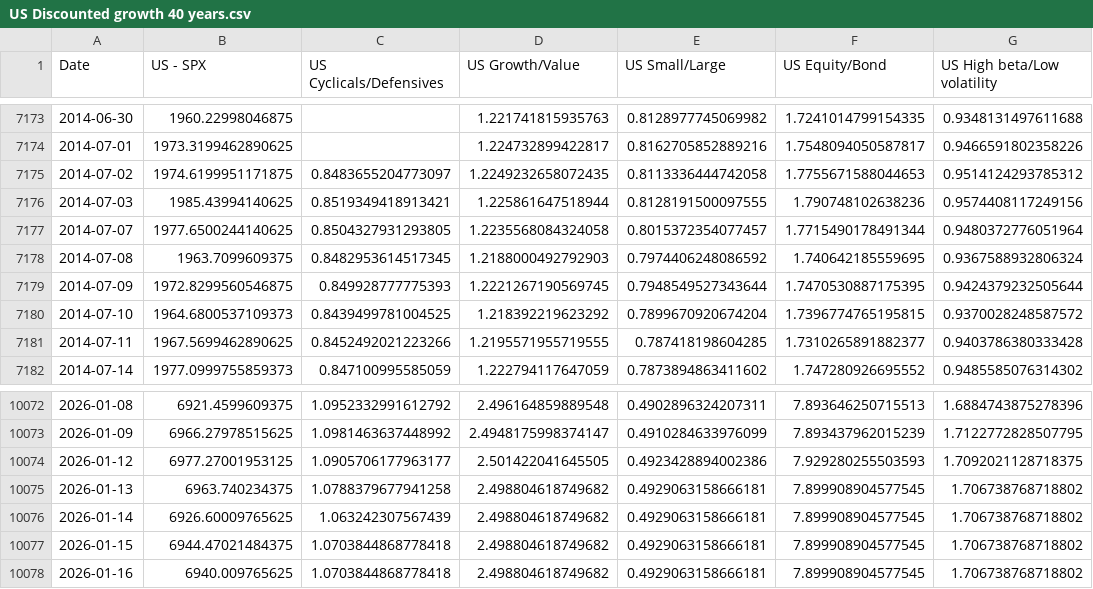
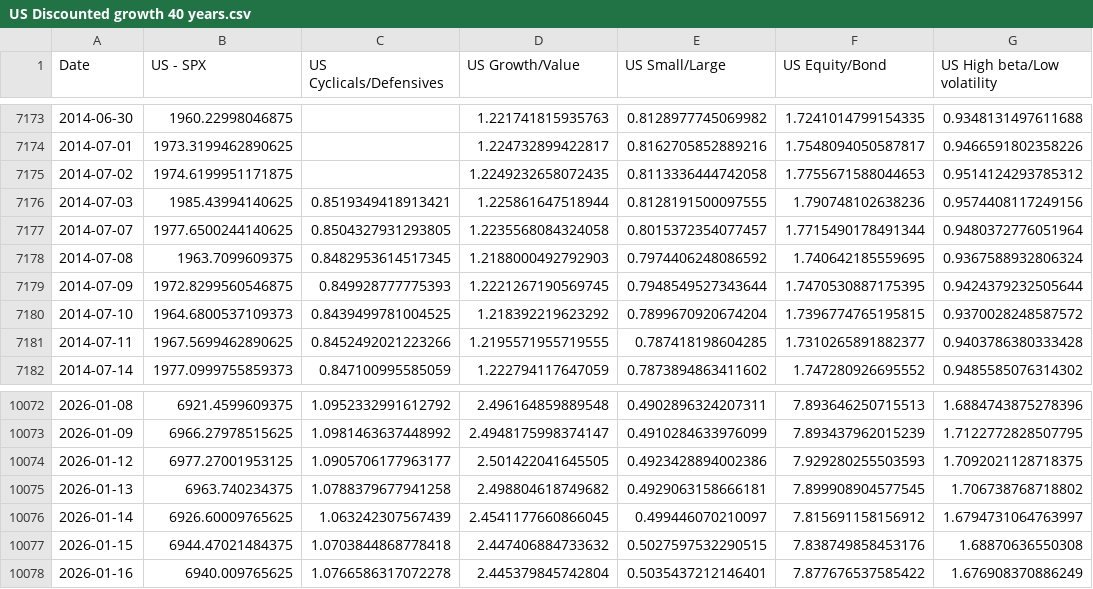
Before and after one commit to WilsonLok1226/datawrapper-csv, a CSV file: US Discounted growth 40 years.csv, drawn as a sheet; only a part is shown, gaps mark what is left out.

Commit message:
Auto-update CSV with latest sales data

```diff
--- a/US Discounted growth 40 years.csv
+++ b/US Discounted growth 40 years.csv
@@ -7174,3 +7174,3 @@ Date,US - SPX,US Cyclicals/Defensives,US Growth/Value,US Small/Large,US Equity/B
 2014-07-01,1973.3199462890625,,1.224732899422817,0.8162705852889216,1.7548094050587817,0.9466591802358226
-2014-07-02,1974.6199951171875,0.8483655204773097,1.2249232658072435,0.8113336444742058,1.7755671588044653,0.9514124293785312
+2014-07-02,1974.6199951171875,,1.2249232658072435,0.8113336444742058,1.7755671588044653,0.9514124293785312
 2014-07-03,1985.43994140625,0.8519349418913421,1.225861647518944,0.8128191500097555,1.790748102638236,0.9574408117249156
@@ -10075,4 +10075,4 @@ Date,US - SPX,US Cyclicals/Defensives,US Growth/Value,US Small/Large,US Equity/B
 2026-01-13,6963.740234375,1.0788379677941258,2.498804618749682,0.4929063158666181,7.899908904577545,1.706738768718802
-2026-01-14,6926.60009765625,1.063242307567439,2.498804618749682,0.4929063158666181,7.899908904577545,1.706738768718802
-2026-01-15,6944.47021484375,1.0703844868778418,2.498804618749682,0.4929063158666181,7.899908904577545,1.706738768718802
-2026-01-16,6940.009765625,1.0703844868778418,2.498804618749682,0.4929063158666181,7.899908904577545,1.706738768718802
+2026-01-14,6926.60009765625,1.063242307567439,2.4541177660866045,0.499446070210097,7.815691158156912,1.6794731064763997
+2026-01-15,6944.47021484375,1.0703844868778418,2.447406884733632,0.5027597532290515,7.838749858453176,1.68870636550308
+2026-01-16,6940.009765625,1.0766586317072278,2.445379845742804,0.5035437212146401,7.877676537585422,1.676908370886249
```
